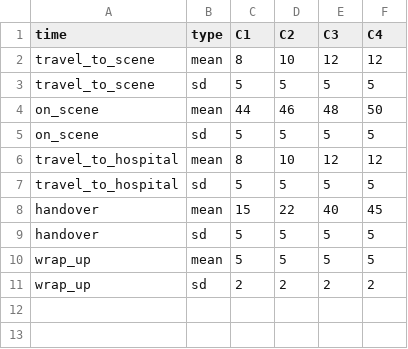
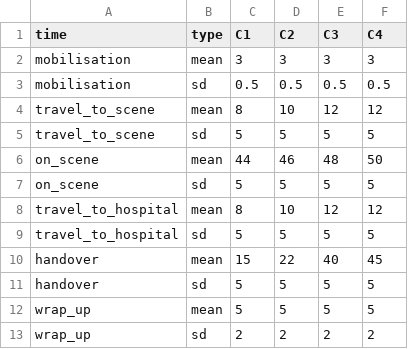
Before and after one commit to ambmodels/ambdes, a CSV file: data/param_times.csv, drawn as a sheet.

Commit message:
feat(mobilisation): add mobilisation time (#54)

```diff
--- a/data/param_times.csv
+++ b/data/param_times.csv
@@ -1,2 +1,4 @@
 time,type,C1,C2,C3,C4
+mobilisation,mean,3,3,3,3
+mobilisation,sd,0.5,0.5,0.5,0.5
 travel_to_scene,mean,8,10,12,12
```
Also changed, not shown: 3 other files.
